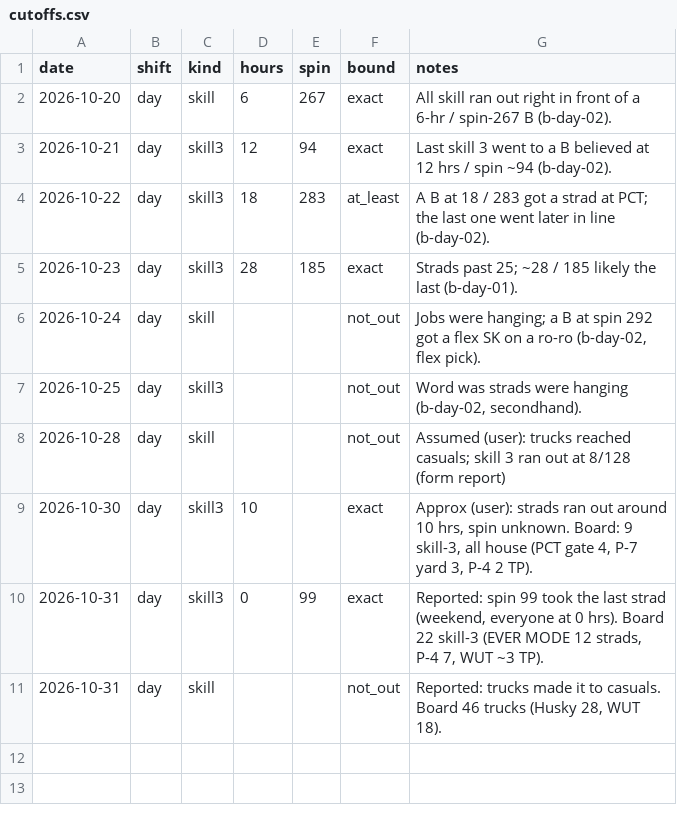
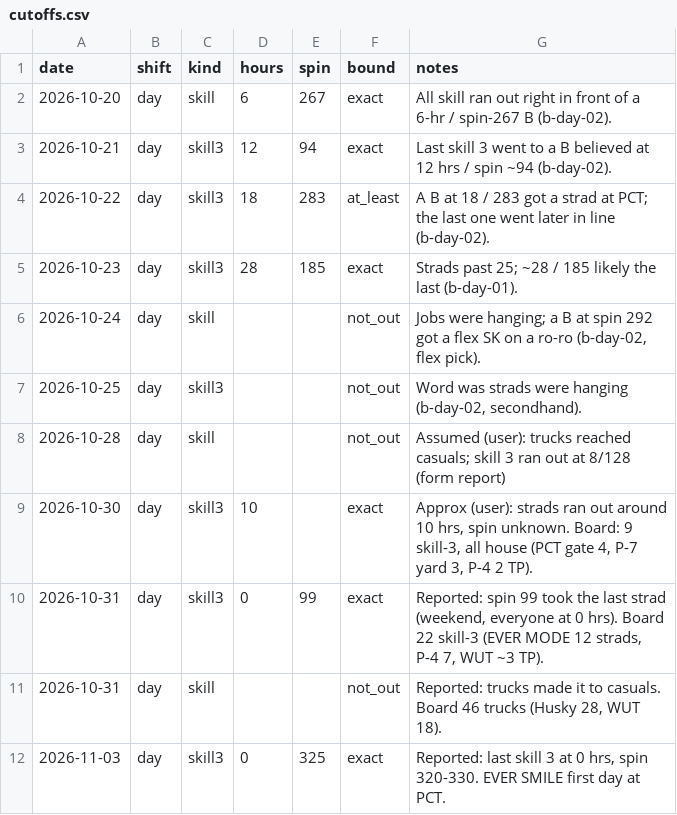
Before and after one commit to TheJoe1990/Ilwu, a CSV file: data/outcomes/cutoffs.csv, drawn as a sheet.

```diff
--- a/data/outcomes/cutoffs.csv
+++ b/data/outcomes/cutoffs.csv
@@ -11 +11,2 @@ date,shift,kind,hours,spin,bound,notes
 2026-10-31,day,skill,,,not_out,"Reported: trucks made it to casuals. Board 46 trucks (Husky 28, WUT 18)."
+2026-11-03,day,skill3,0,325,exact,"Reported: last skill 3 at 0 hrs, spin 320-330. EVER SMILE first day at PCT."
```
Also changed, not shown: data/outcomes/b-day-01.csv, 3 other files.
